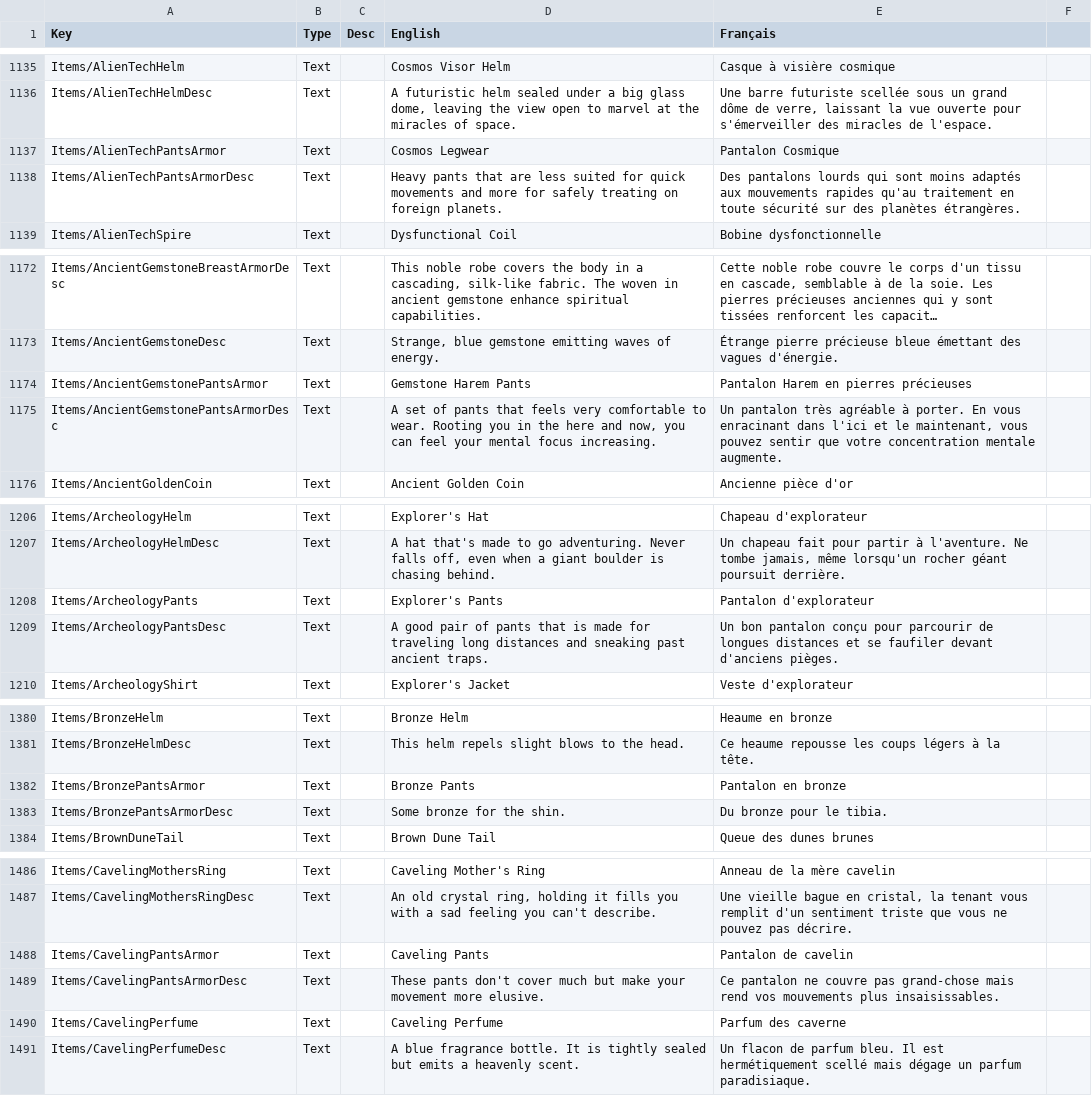
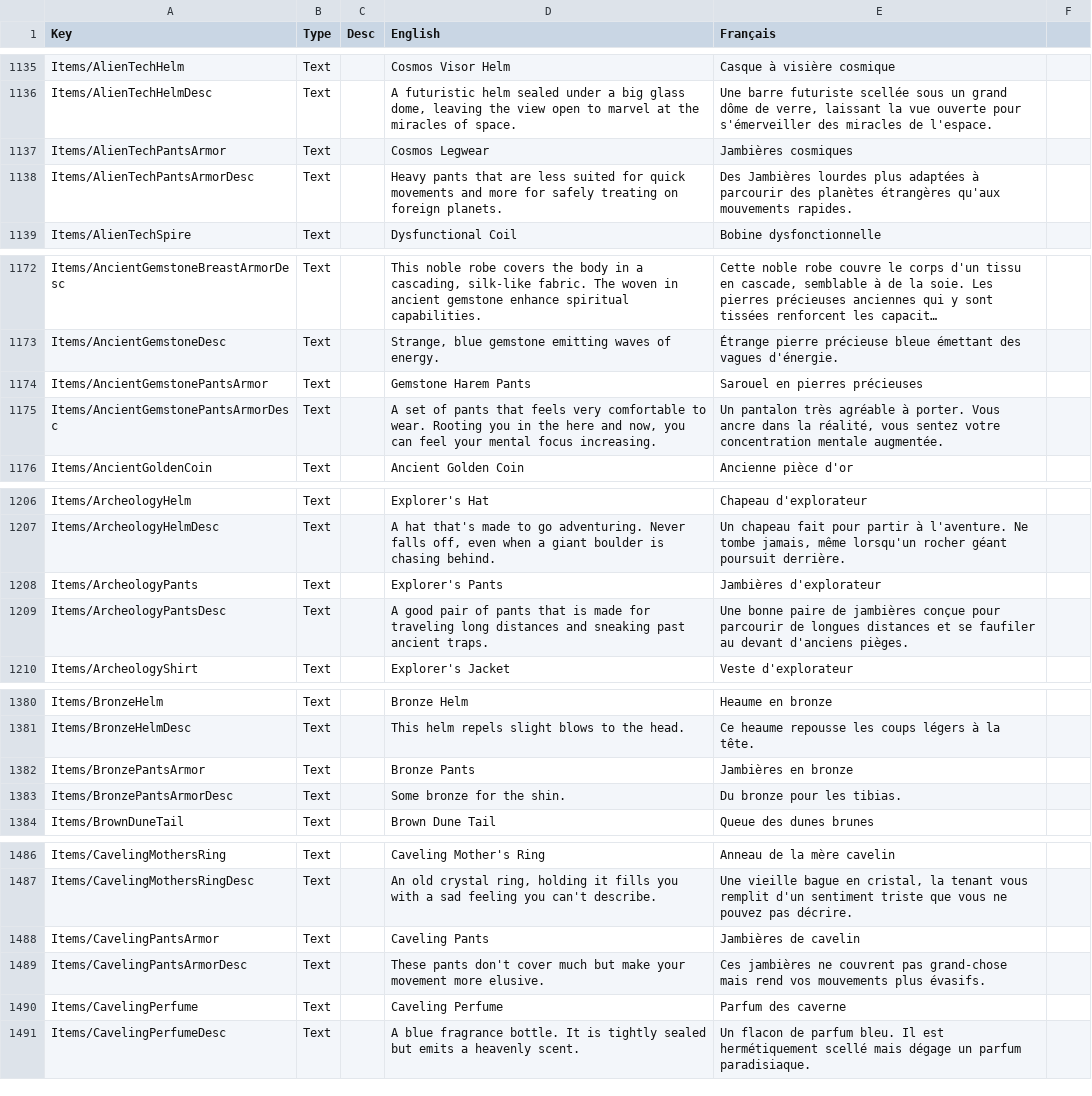
Before and after one commit to Arona74/CoreKeeper_FrenchTranslation, a CSV file: Localization.csv, drawn as a sheet; only a part is shown, gaps mark what is left out; long unchanged cells end in …; the diff covers the shown part only; the diff names each change by its address in the sheet, - before the commit and + after, or states it on an @@ line.

```diff
--- a/Localization.csv
+++ b/Localization.csv
-E1137 (Français): Pantalon Cosmique
+E1137 (Français): Jambières cosmiques
-E1138 (Français): Des pantalons lourds qui sont moins adaptés aux mouvements rapides qu'au traitement en toute sécurité sur des planètes étrangères.
+E1138 (Français): Des Jambières lourdes plus adaptées à parcourir des planètes étrangères qu'aux mouvements rapides.
-E1174 (Français): Pantalon Harem en pierres précieuses
+E1174 (Français): Sarouel en pierres précieuses
-E1175 (Français): …à porter. En vous enracinant dans l'ici et le maintenant, vous pouvez sentir que votre concentration mentale augmente.
+E1175 (Français): …à porter. Vous ancre dans la réalité, vous sentez votre concentration mentale augmentée.
-E1208 (Français): Pantalon d'explorateur
+E1208 (Français): Jambières d'explorateur
-E1209 (Français): Un bon pantalon conçu pour parcourir de longues distances et se faufiler devant d'anciens…
+E1209 (Français): Une bonne paire de jambières conçue pour parcourir de longues distances et se faufiler au devant d'anciens…
-E1382 (Français): Pantalon en bronze
+E1382 (Français): Jambières en bronze
-E1383 (Français): Du bronze pour le tibia.
+E1383 (Français): Du bronze pour les tibias.
-E1488 (Français): Pantalon de cavelin
+E1488 (Français): Jambières de cavelin
-E1489 (Français): Ce pantalon ne couvre pas grand-chose mais rend vos mouvements plus insaisissables.
+E1489 (Français): Ces jambières ne couvrent pas grand-chose mais rend vos mouvements plus évasifs.
```
Also changed, not shown: 30 edited cells elsewhere in this file.
